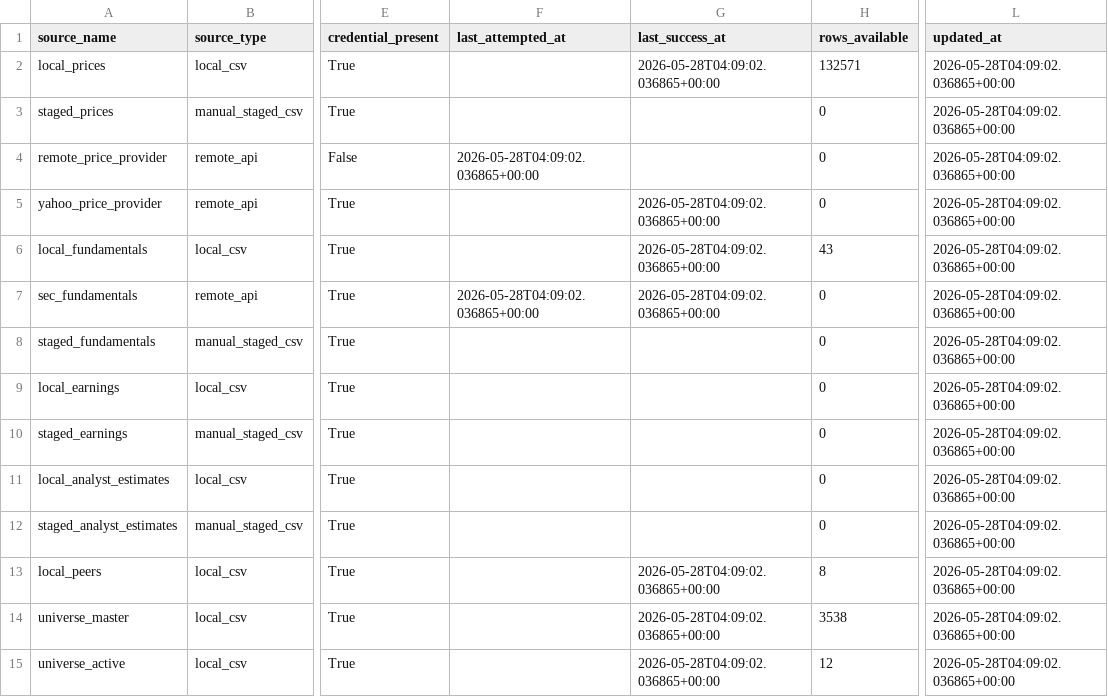
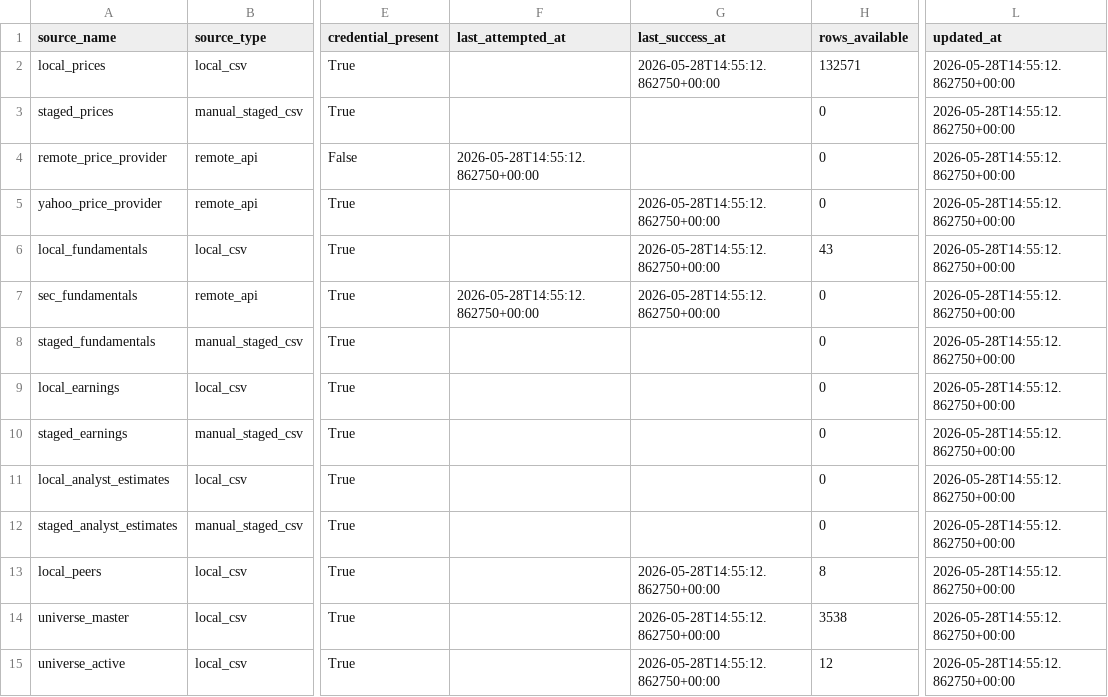
Before and after one commit to davidjiang8888/Stock-Analysis, a CSV file: data/reports/data_source_status.csv, drawn as a sheet; only a part is shown, gaps mark what is left out; the diff names each change by its address in the sheet, - before the commit and + after, or states it on an @@ line.

```diff
--- a/data/reports/data_source_status.csv
+++ b/data/reports/data_source_status.csv
-G2 (last_success_at): 2026-05-28T04:09:02.036865+00:00
+G2 (last_success_at): 2026-05-28T14:55:12.862750+00:00
-L2:L15 (updated_at): 2026-05-28T04:09:02.036865+00:00
+L2:L15 (updated_at): 2026-05-28T14:55:12.862750+00:00
-F4 (last_attempted_at): 2026-05-28T04:09:02.036865+00:00
+F4 (last_attempted_at): 2026-05-28T14:55:12.862750+00:00
-G5:G7 (last_success_at): 2026-05-28T04:09:02.036865+00:00
+G5:G7 (last_success_at): 2026-05-28T14:55:12.862750+00:00
-F7 (last_attempted_at): 2026-05-28T04:09:02.036865+00:00
+F7 (last_attempted_at): 2026-05-28T14:55:12.862750+00:00
-G13:G15 (last_success_at): 2026-05-28T04:09:02.036865+00:00
+G13:G15 (last_success_at): 2026-05-28T14:55:12.862750+00:00
```
Also changed, not shown: data/earnings_readiness.csv, data/reports/feature_readiness_summary.csv, 15 other files.
